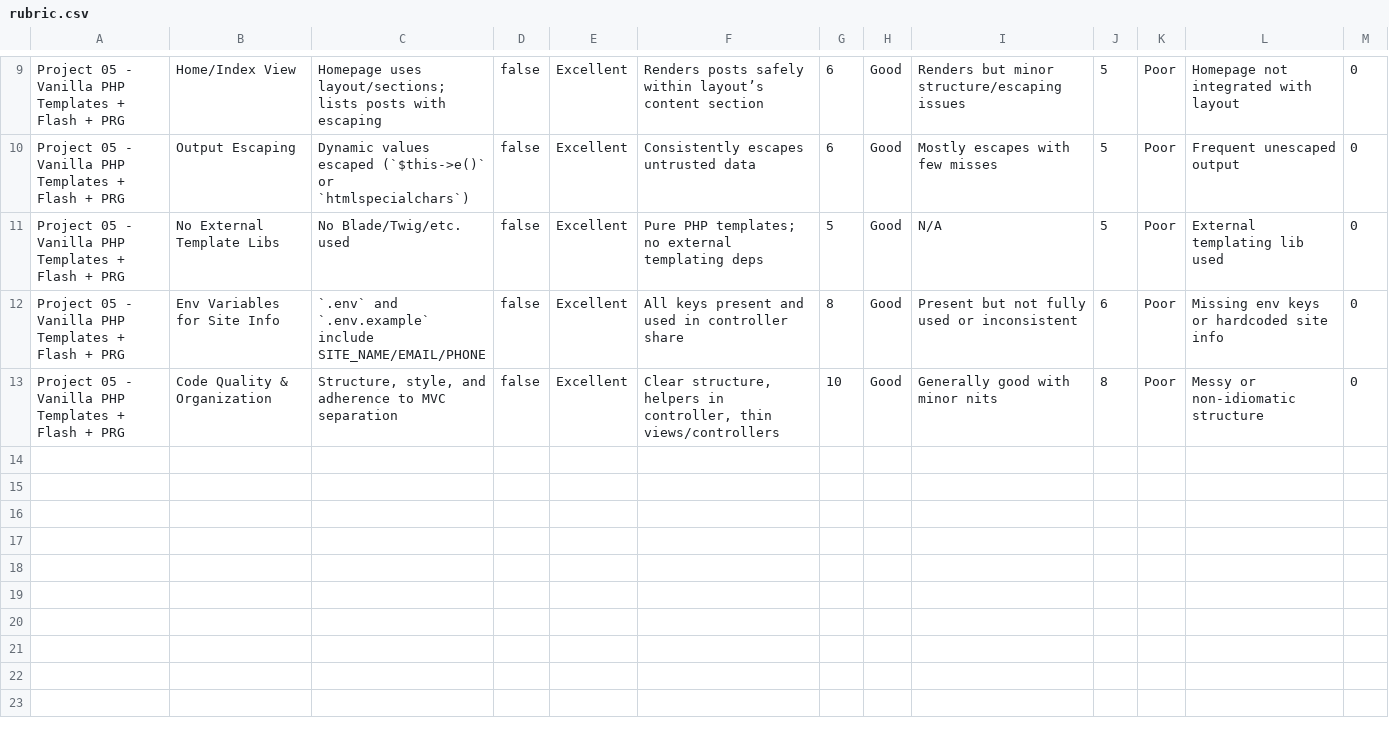
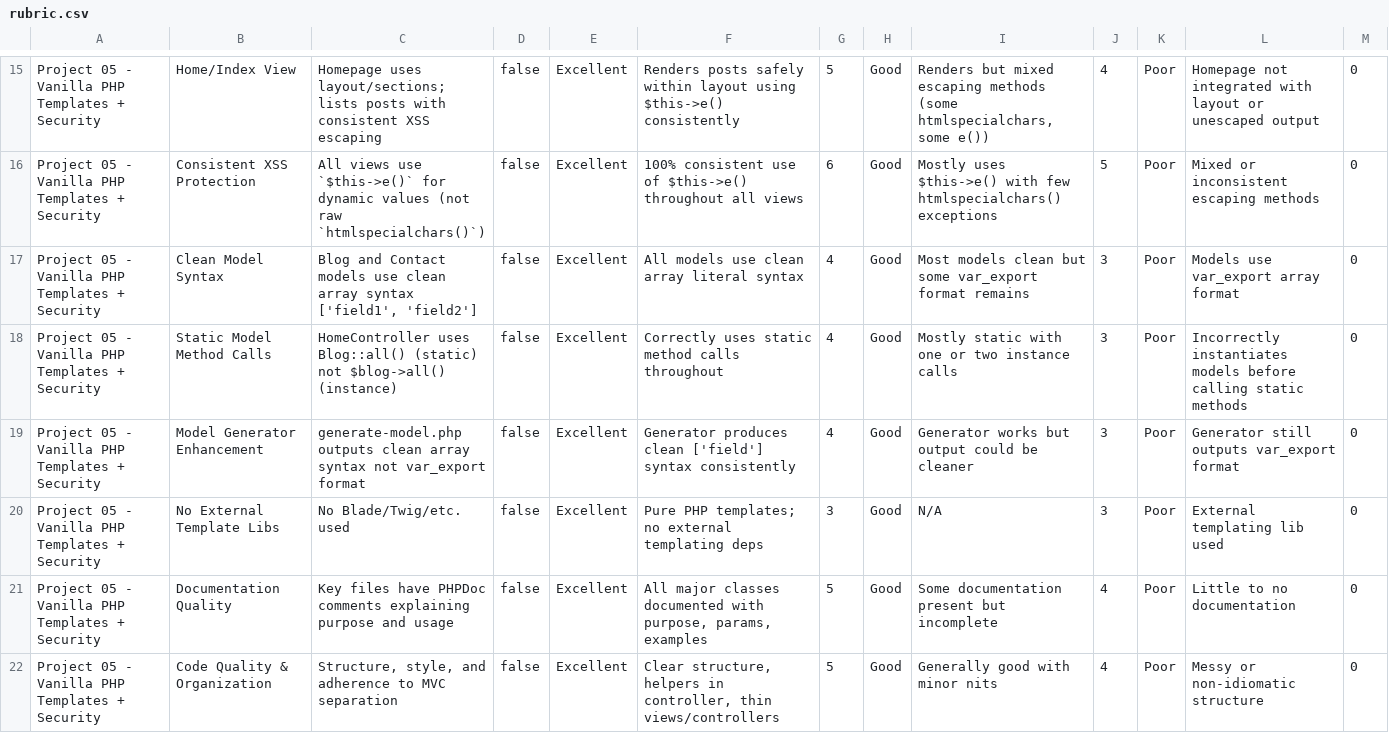
Before and after one commit to gtuck/web3400-Course-Docs, a CSV file: projects/05/rubric.csv, drawn as a sheet; only a part is shown, gaps mark what is left out; addresses are those after the commit; the diff covers the shown part only; the diff names each change by its address in the sheet, - before the commit and + after, or states it on an @@ line.

Commit message:
Add documentation, validation, and CSRF protection
Enhanced all major classes with detailed PHPDoc documentation and usage examples. Added a reusable Validator class for form validation. Implemented CSRF protection in Controller and ContactController. Improved Router with custom RouteNotFoundException and support for method spoofing. Refactored model generation and models for cleaner syntax and documentation. Updated views and support classes for better maintainability and security.

```diff
--- a/projects/05/rubric.csv
+++ b/projects/05/rubric.csv
-A15:A16: …Templates + Flash + PRG
+A15:A16: …Templates + Security
-C15: …posts with escaping
+C15: …posts with consistent XSS escaping
-F15: …safely within layout’s content section
+F15: …safely within layout using $this->e() consistently
-G15: 6
+G15: 5
-I15: Renders but minor structure/escaping issues
+I15: Renders but mixed escaping methods (some htmlspecialchars, some e())
-J15: 5
+J15: 4
-L15: Homepage not integrated with layout
+L15: Homepage not integrated with layout or unescaped output
-B16: Output Escaping
+B16: Consistent XSS Protection
-C16: Dynamic values escaped (`$this->e()` or `htmlspecialchars`)
+C16: All views use `$this->e()` for dynamic values (not raw `htmlspecialchars()`)
-F16: Consistently escapes untrusted data
+F16: 100% consistent use of $this->e() throughout all views
-I16: Mostly escapes with few misses
+I16: Mostly uses $this->e() with few htmlspecialchars() exceptions
-L16: Frequent unescaped output
+L16: Mixed or inconsistent escaping methods
+row 17: Project 05 - Vanilla PHP Templates + Security | Clean Model Syntax | Blog and Contact models use clean array syntax ['field1', 'field2'] | false | Excellent | All models use clean array literal syntax | 4 | Good | Most models clean but some var_export format remains | 3 | Poor | Models use var_export array format | 0
+row 18: Project 05 - Vanilla PHP Templates + Security | Static Model Method Calls | HomeController uses Blog::all() (static) not $blog->all() (instance) | false | Excellent | Correctly uses static method calls throughout | 4 | Good | Mostly static with one or two instance calls | 3 | Poor | Incorrectly instantiates models before calling static methods | 0
+row 19: Project 05 - Vanilla PHP Templates + Security | Model Generator Enhancement | generate-model.php outputs clean array syntax not var_export format | false | Excellent | Generator produces clean ['field'] syntax consistently | 4 | Good | Generator works but output could be cleaner | 3 | Poor | Generator still outputs var_export format | 0
-A20:A22: …Templates + Flash + PRG
+A20:A22: …Templates + Security
-G20: 5
+G20: 3
-J20: 5
+J20: 3
-B21: Env Variables for Site Info
+B21: Documentation Quality
-C21: `.env` and `.env.example` include SITE_NAME/EMAIL/PHONE
+C21: Key files have PHPDoc comments explaining purpose and usage
-F21: All keys present and used in controller share
+F21: All major classes documented with purpose, params, examples
-G21: 8
+G21: 5
-I21: Present but not fully used or inconsistent
+I21: Some documentation present but incomplete
-J21: 6
+J21: 4
-L21: Missing env keys or hardcoded site info
+L21: Little to no documentation
-G22: 10
+G22: 5
-J22: 8
+J22: 4
```
Also changed, not shown: 6 added rows and 29 edited cells elsewhere in this file, 15 other files.
